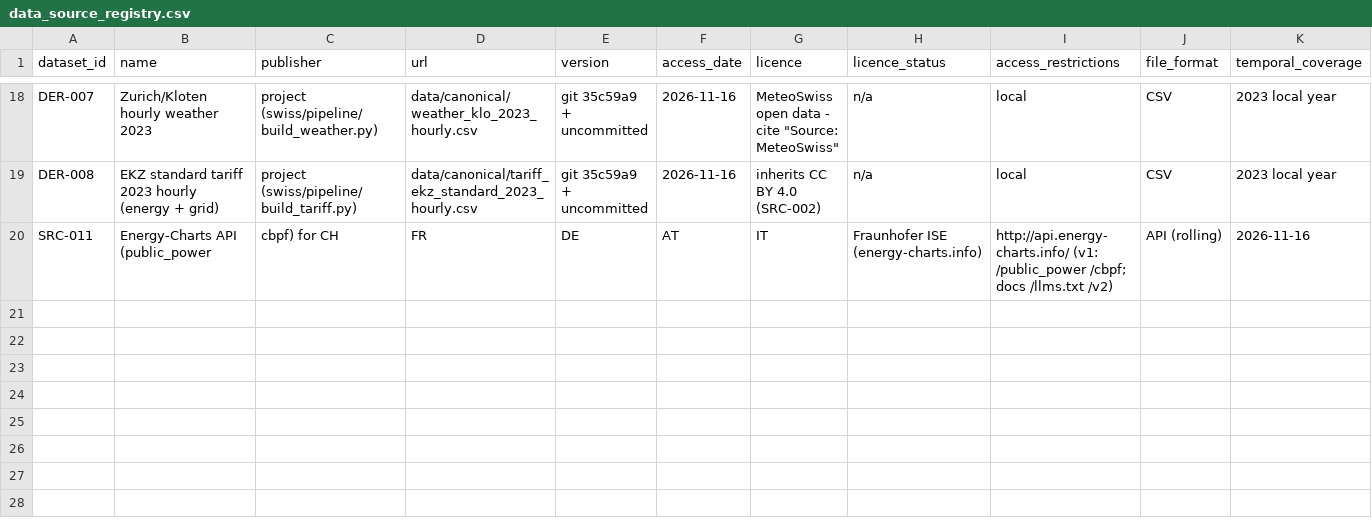
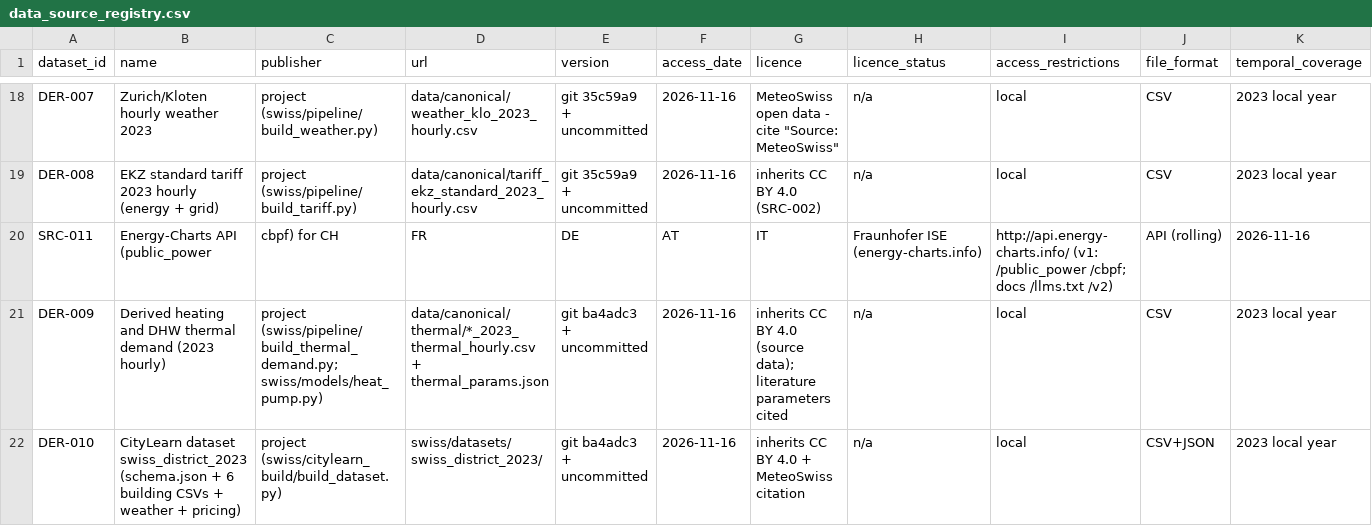
Before and after one commit to aidenfairman12/SuisseCL, a CSV file: docs/data/data_source_registry.csv, drawn as a sheet; only a part is shown, gaps mark what is left out; rows hold the shown columns only; the diff names each change by its address in the sheet, - before the commit and + after, or states it on an @@ line.

```diff
--- a/docs/data/data_source_registry.csv
+++ b/docs/data/data_source_registry.csv
+row 21: DER-009 | Derived heating and DHW thermal demand (2023 hourly) | project (swiss/pipeline/build_thermal_demand.py; swiss/models/heat_pump.py) | data/canonical/thermal/*_2023_thermal_hourly.csv + thermal_params.json | git ba4adc3 + uncommitted | 2026-11-16 | inherits CC BY 4.0 (source data); literature parameters cited | n/a | local | CSV | 2023 local year
+row 22: DER-010 | CityLearn dataset swiss_district_2023 (schema.json + 6 building CSVs + weather + pricing) | project (swiss/citylearn_build/build_dataset.py) | swiss/datasets/swiss_district_2023/ | git ba4adc3 + uncommitted | 2026-11-16 | inherits CC BY 4.0 + MeteoSwiss citation | n/a | local | CSV+JSON | 2023 local year
```
Also changed, not shown: 11 other files.
